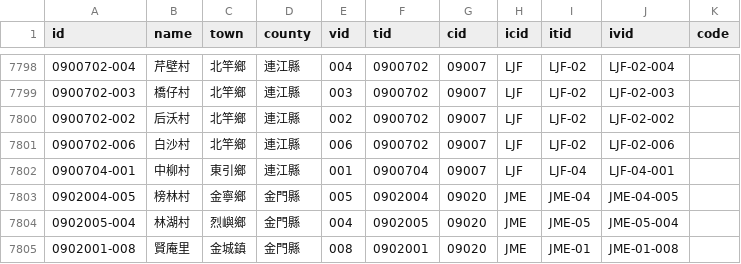
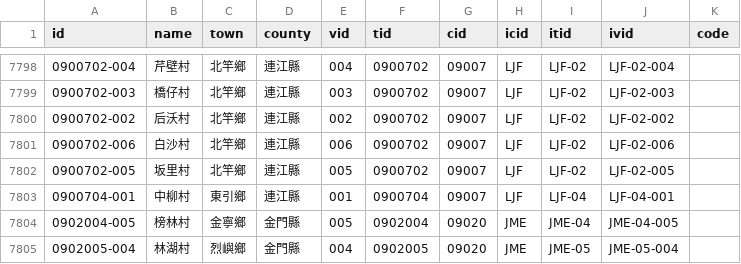
Before and after one commit to g0v/twgeojson, a CSV file: districts.csv, drawn as a sheet; only a part is shown, gaps mark what is left out; the shorter side is filled out with more unchanged rows; the diff names each change by its address in the sheet, - before the commit and + after, or states it on an @@ line.

Commit message:
fix missing 連江縣北竿鄉坂里村

```diff
--- a/districts.csv
+++ b/districts.csv
+row 7802: 0900702-005 | 坂里村 | 北竿鄉 | 連江縣 | 005 | 0900702 | 09007 | LJF | LJF-02 | LJF-02-005
```
